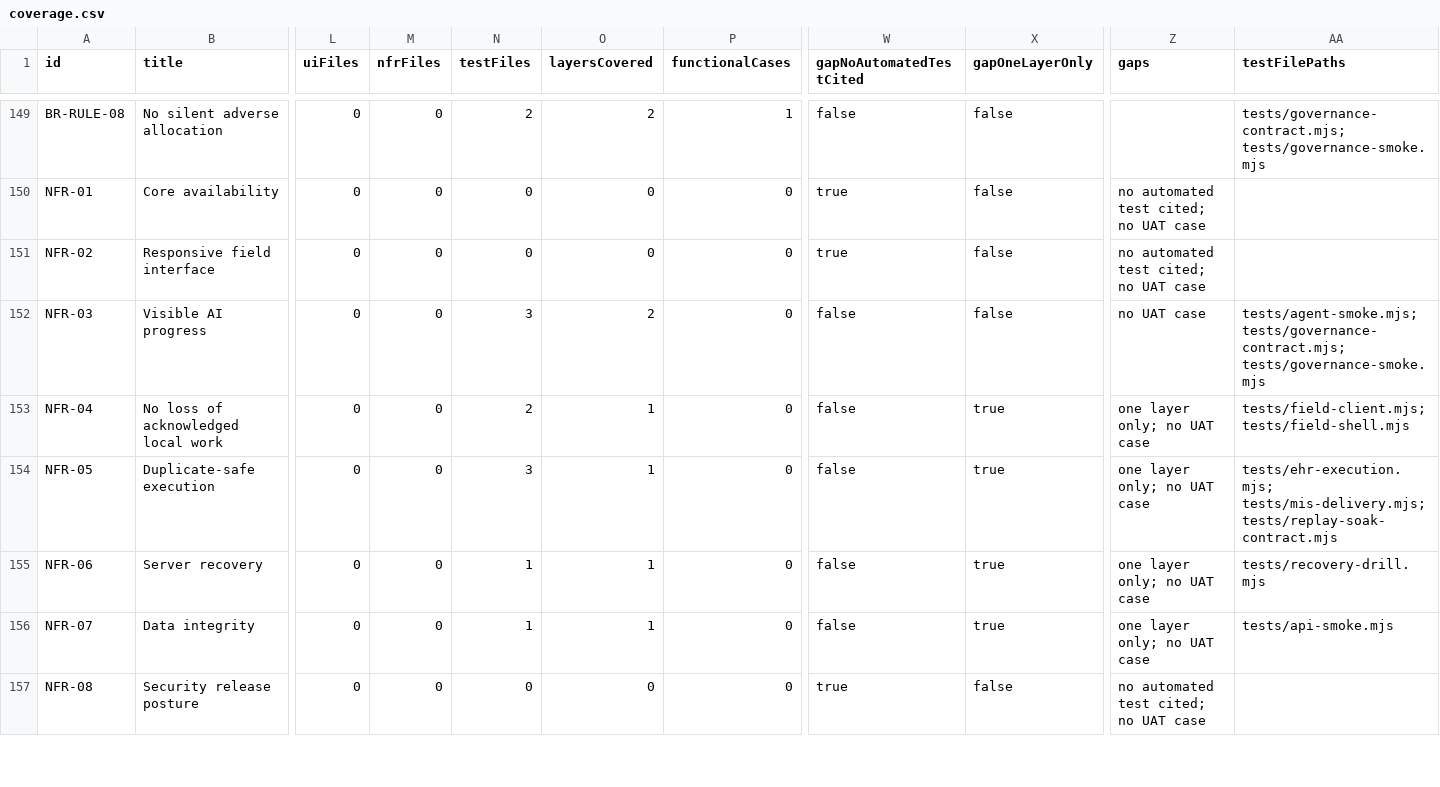
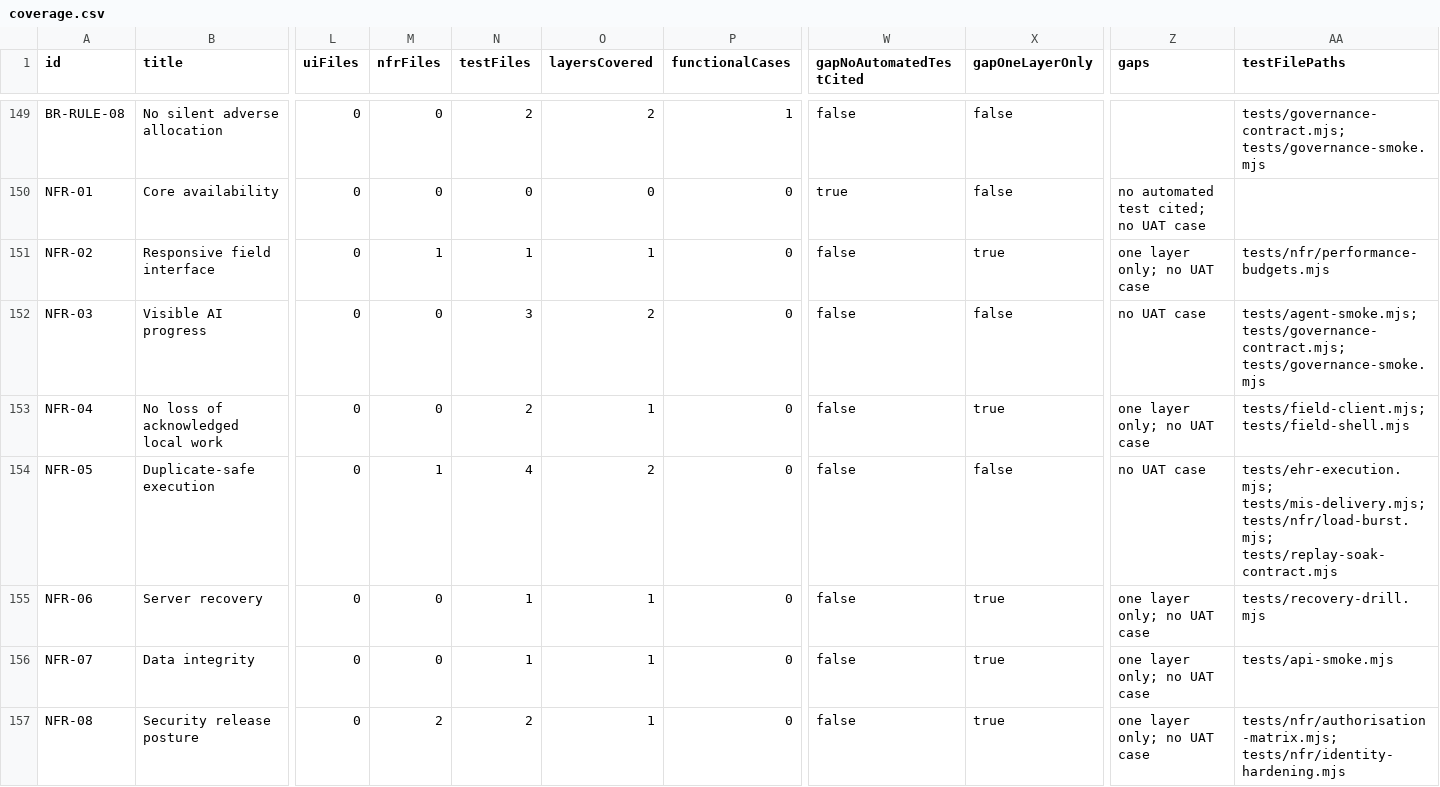
Before and after one commit to nakul175/saha-health, a CSV file: docs/testing/coverage.csv, drawn as a sheet; only a part is shown, gaps mark what is left out; the diff covers the shown part only; the diff names each change by its address in the sheet, - before the commit and + after, or states it on an @@ line.

```diff
--- a/docs/testing/coverage.csv
+++ b/docs/testing/coverage.csv
-M151 (nfrFiles): 0
+M151 (nfrFiles): 1
-N151 (testFiles): 0
+N151 (testFiles): 1
-O151 (layersCovered): 0
+O151 (layersCovered): 1
-W151 (gapNoAutomatedTestCited): true
+W151 (gapNoAutomatedTestCited): false
-X151 (gapOneLayerOnly): false
+X151 (gapOneLayerOnly): true
-Z151 (gaps): no automated test cited; no UAT case
+Z151 (gaps): one layer only; no UAT case
-AA151 (testFilePaths): (empty)
+AA151 (testFilePaths): tests/nfr/performance-budgets.mjs
-M154 (nfrFiles): 0
+M154 (nfrFiles): 1
-N154 (testFiles): 3
+N154 (testFiles): 4
-O154 (layersCovered): 1
+O154 (layersCovered): 2
-X154 (gapOneLayerOnly): true
+X154 (gapOneLayerOnly): false
-Z154 (gaps): one layer only; no UAT case
+Z154 (gaps): no UAT case
-AA154 (testFilePaths): tests/ehr-execution.mjs; tests/mis-delivery.mjs; tests/replay-soak-contract.mjs
+AA154 (testFilePaths): tests/ehr-execution.mjs; tests/mis-delivery.mjs; tests/nfr/load-burst.mjs; tests/replay-soak-contract.mjs
-M157 (nfrFiles): 0
+M157 (nfrFiles): 2
-N157 (testFiles): 0
+N157 (testFiles): 2
-O157 (layersCovered): 0
+O157 (layersCovered): 1
-W157 (gapNoAutomatedTestCited): true
+W157 (gapNoAutomatedTestCited): false
-X157 (gapOneLayerOnly): false
+X157 (gapOneLayerOnly): true
-Z157 (gaps): no automated test cited; no UAT case
+Z157 (gaps): one layer only; no UAT case
-AA157 (testFilePaths): (empty)
+AA157 (testFilePaths): tests/nfr/authorisation-matrix.mjs; tests/nfr/identity-hardening.mjs
```
Also changed, not shown: 55 edited cells elsewhere in this file, requirements/traceability.csv, 19 other files.
